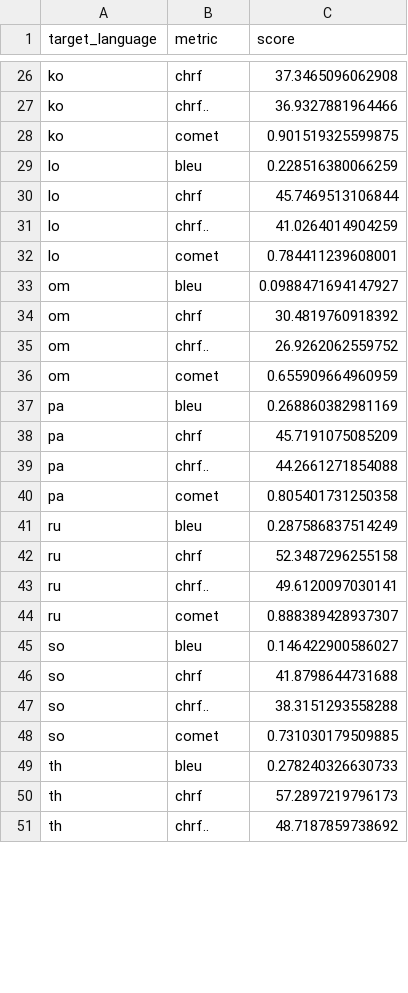
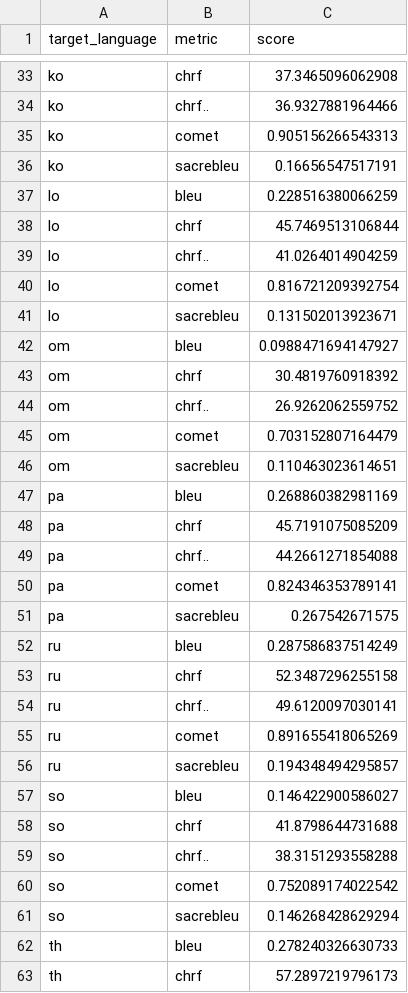
Before and after one commit to hsalgi100/ling575_lt_crisis_tech_project, a CSV file: Analysis/Statistics/metrics_by_language.csv, drawn as a sheet; only a part is shown, gaps mark what is left out; the shorter side is filled out with more unchanged rows; the diff covers the shown part only.

```diff
--- a/Analysis/Statistics/metrics_by_language.csv
+++ b/Analysis/Statistics/metrics_by_language.csv
@@ -27,3 +34,4 @@
 "ko","chrf..",36.9327881964466
-"ko","comet",0.901519325599875
+"ko","comet",0.905156266543313
+"ko","sacrebleu",0.16656547517191
 "lo","bleu",0.228516380066259
@@ -31,3 +39,4 @@
 "lo","chrf..",41.0264014904259
-"lo","comet",0.784411239608001
+"lo","comet",0.816721209392754
+"lo","sacrebleu",0.131502013923671
 "om","bleu",0.0988471694147927
@@ -35,3 +44,4 @@
 "om","chrf..",26.9262062559752
-"om","comet",0.655909664960959
+"om","comet",0.703152807164479
+"om","sacrebleu",0.110463023614651
 "pa","bleu",0.268860382981169
@@ -39,3 +49,4 @@
 "pa","chrf..",44.2661271854088
-"pa","comet",0.805401731250358
+"pa","comet",0.824346353789141
+"pa","sacrebleu",0.267542671575
 "ru","bleu",0.287586837514249
@@ -43,3 +54,4 @@
 "ru","chrf..",49.6120097030141
-"ru","comet",0.888389428937307
+"ru","comet",0.891655418065269
+"ru","sacrebleu",0.194348494295857
 "so","bleu",0.146422900586027
@@ -47,3 +59,4 @@
 "so","chrf..",38.3151293558288
-"so","comet",0.731030179509885
+"so","comet",0.752089174022542
+"so","sacrebleu",0.146268428629294
 "th","bleu",0.278240326630733
```
Also changed, not shown: 15 added rows and 9 edited cells elsewhere in this file, Analysis/Statistics/Normalized-Overall-Metric Scores.csv, 26 other files.
